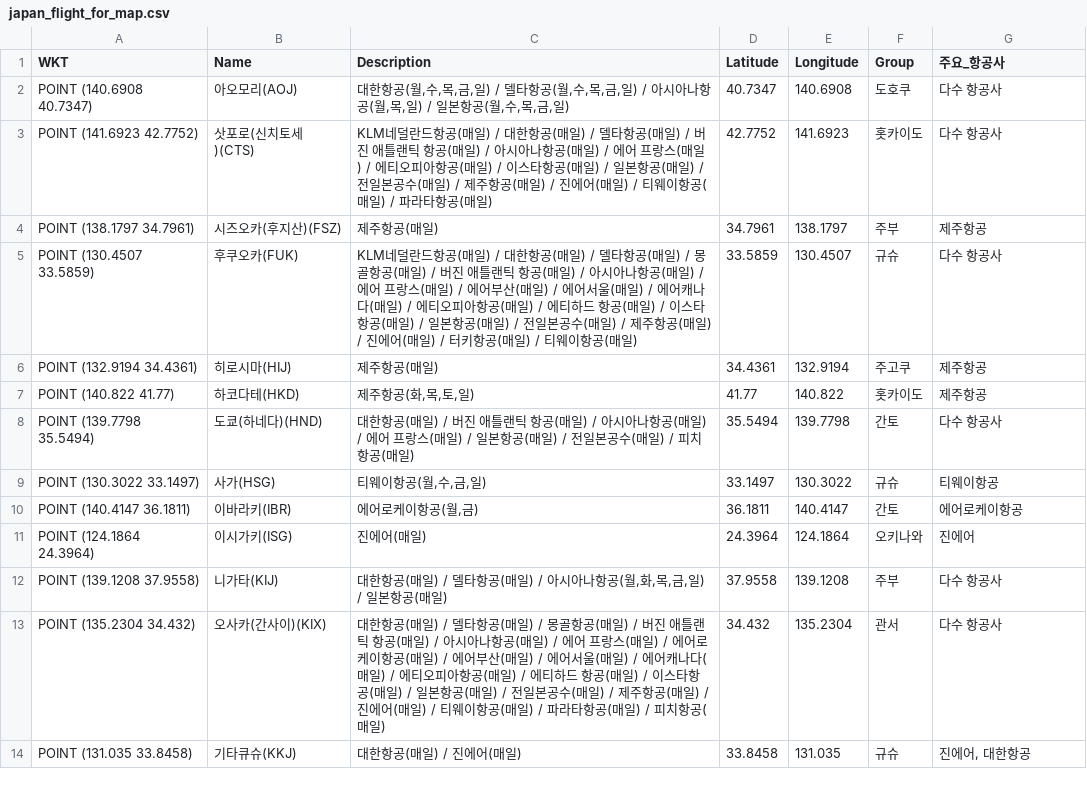
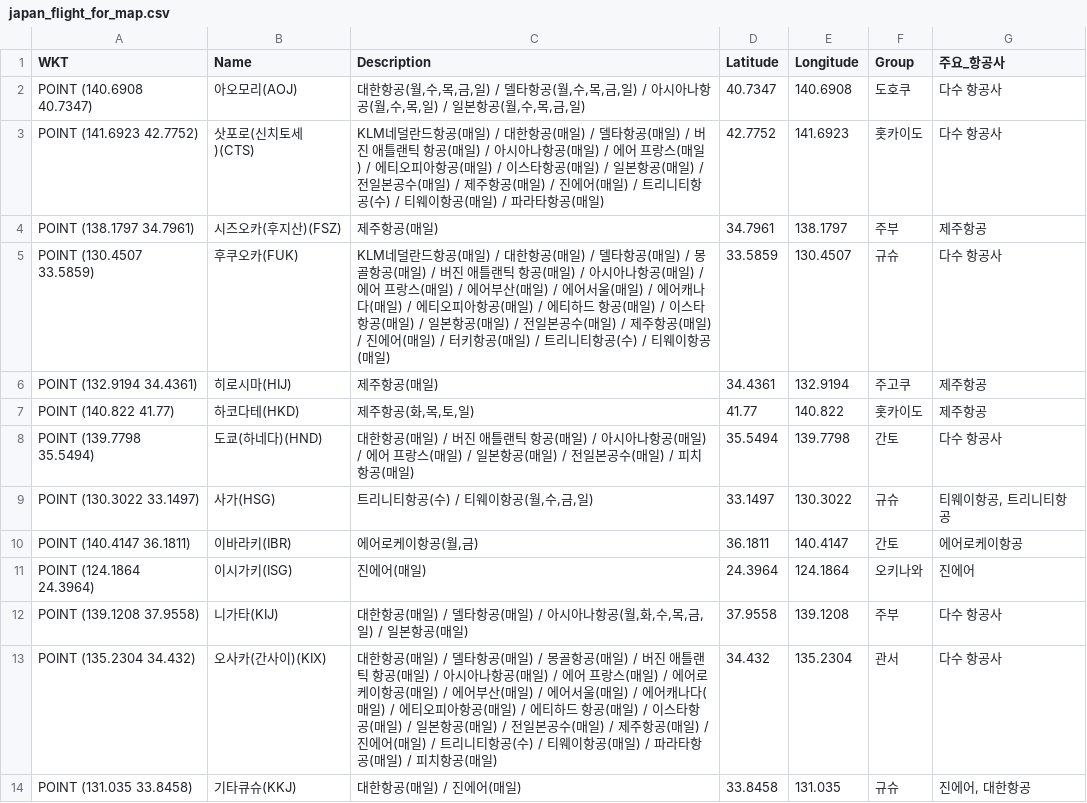
Before and after one commit to herbie4106/flight-tracker, a CSV file: japan_flight_for_map.csv, drawn as a sheet; only a part is shown; the diff covers the shown part only.

```diff
--- a/japan_flight_for_map.csv
+++ b/japan_flight_for_map.csv
@@ -1,6 +1,6 @@
 WKT,Name,Description,Latitude,Longitude,Group,주요_항공사
-POINT (140.6908 40.7347),아오모리(AOJ),"대한항공(월,수,목,금,일) / 델타항공(월,수,목,금,일) / 아시아나항공(월,목,일) / 일본항공(월,수,목,금,일)",40.7347,140.6908,도호쿠,다수 항공사
-POINT (141.6923 42.7752),삿포로(신치토세)(CTS),KLM네덜란드항공(매일) / 대한항공(매일) / 델타항공(매일) / 버진 애틀랜틱 항공(매일) / 아시아나항공(매일) / 에어 프랑스(매일) / 에티오피아항공(매일) / 이스타항공(매일) / 일본항공(매일) / 전일본공수(매일) / 제주항공(매일) / 진에어(매일) / 티웨이항공(매일) / 파라타항공(매일),42.7752,141.6923,홋카이도,다수 항공사
+POINT (140.6908 40.7347),아오모리(AOJ),"대한항공(월,수,목,금,일) / 델타항공(월,수,목,금,일) / 아시아나항공(월,수,목,일) / 일본항공(월,수,목,금,일)",40.7347,140.6908,도호쿠,다수 항공사
+POINT (141.6923 42.7752),삿포로(신치토세)(CTS),KLM네덜란드항공(매일) / 대한항공(매일) / 델타항공(매일) / 버진 애틀랜틱 항공(매일) / 아시아나항공(매일) / 에어 프랑스(매일) / 에티오피아항공(매일) / 이스타항공(매일) / 일본항공(매일) / 전일본공수(매일) / 제주항공(매일) / 진에어(매일) / 트리니티항공(수) / 티웨이항공(매일) / 파라타항공(매일),42.7752,141.6923,홋카이도,다수 항공사
 POINT (138.1797 34.7961),시즈오카(후지산)(FSZ),제주항공(매일),34.7961,138.1797,주부,제주항공
-POINT (130.4507 33.5859),후쿠오카(FUK),KLM네덜란드항공(매일) / 대한항공(매일) / 델타항공(매일) / 몽골항공(매일) / 버진 애틀랜틱 항공(매일) / 아시아나항공(매일) / 에어 프랑스(매일) / 에어부산(매일) / 에어서울(매일) / 에어캐나다(매일) / 에티오피아항공(매일) / 에티하드 항공(매일) / 이스타항공(매일) / 일본항공(매일) / 전일본공수(매일) / 제주항공(매일) / 진에어(매일) / 터키항공(매일) / 티웨이항공(매일),33.5859,130.4507,규슈,다수 항공사
+POINT (130.4507 33.5859),후쿠오카(FUK),KLM네덜란드항공(매일) / 대한항공(매일) / 델타항공(매일) / 몽골항공(매일) / 버진 애틀랜틱 항공(매일) / 아시아나항공(매일) / 에어 프랑스(매일) / 에어부산(매일) / 에어서울(매일) / 에어캐나다(매일) / 에티오피아항공(매일) / 에티하드 항공(매일) / 이스타항공(매일) / 일본항공(매일) / 전일본공수(매일) / 제주항공(매일) / 진에어(매일) / 터키항공(매일) / 트리니티항공(수) / 티웨이항공(매일),33.5859,130.4507,규슈,다수 항공사
 POINT (132.9194 34.4361),히로시마(HIJ),제주항공(매일),34.4361,132.9194,주고쿠,제주항공
@@ -8,7 +8,7 @@ POINT (140.822 41.77),하코다테(HKD),"제주항공(화,목,토,일)",41.77,14
 POINT (139.7798 35.5494),도쿄(하네다)(HND),대한항공(매일) / 버진 애틀랜틱 항공(매일) / 아시아나항공(매일) / 에어 프랑스(매일) / 일본항공(매일) / 전일본공수(매일) / 피치항공(매일),35.5494,139.7798,간토,다수 항공사
-POINT (130.3022 33.1497),사가(HSG),"티웨이항공(월,수,금,일)",33.1497,130.3022,규슈,티웨이항공
+POINT (130.3022 33.1497),사가(HSG),"트리니티항공(수) / 티웨이항공(월,수,금,일)",33.1497,130.3022,규슈,"티웨이항공, 트리니티항공"
 POINT (140.4147 36.1811),이바라키(IBR),"에어로케이항공(월,금)",36.1811,140.4147,간토,에어로케이항공
 POINT (124.1864 24.3964),이시가키(ISG),진에어(매일),24.3964,124.1864,오키나와,진에어
-POINT (139.1208 37.9558),니가타(KIJ),"대한항공(매일) / 델타항공(매일) / 아시아나항공(월,화,목,금,일) / 일본항공(매일)",37.9558,139.1208,주부,다수 항공사
-POINT (135.2304 34.432),오사카(간사이)(KIX),대한항공(매일) / 델타항공(매일) / 몽골항공(매일) / 버진 애틀랜틱 항공(매일) / 아시아나항공(매일) / 에어 프랑스(매일) / 에어로케이항공(매일) / 에어부산(매일) / 에어서울(매일) / 에어캐나다(매일) / 에티오피아항공(매일) / 에티하드 항공(매일) / 이스타항공(매일) / 일본항공(매일) / 전일본공수(매일) / 제주항공(매일) / 진에어(매일) / 티웨이항공(매일) / 파라타항공(매일) / 피치항공(매일),34.432,135.2304,관서,다수 항공사
+POINT (139.1208 37.9558),니가타(KIJ),"대한항공(매일) / 델타항공(매일) / 아시아나항공(월,화,수,목,금,일) / 일본항공(매일)",37.9558,139.1208,주부,다수 항공사
+POINT (135.2304 34.432),오사카(간사이)(KIX),대한항공(매일) / 델타항공(매일) / 몽골항공(매일) / 버진 애틀랜틱 항공(매일) / 아시아나항공(매일) / 에어 프랑스(매일) / 에어로케이항공(매일) / 에어부산(매일) / 에어서울(매일) / 에어캐나다(매일) / 에티오피아항공(매일) / 에티하드 항공(매일) / 이스타항공(매일) / 일본항공(매일) / 전일본공수(매일) / 제주항공(매일) / 진에어(매일) / 트리니티항공(수) / 티웨이항공(매일) / 파라타항공(매일) / 피치항공(매일),34.432,135.2304,관서,다수 항공사
 POINT (131.035 33.8458),기타큐슈(KKJ),대한항공(매일) / 진에어(매일),33.8458,131.035,규슈,"진에어, 대한항공"
```
Also changed, not shown: 7 edited cells elsewhere in this file, 1 other file.
